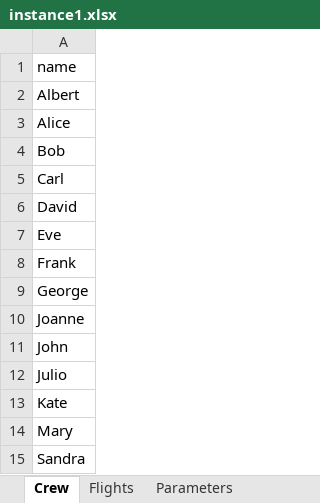
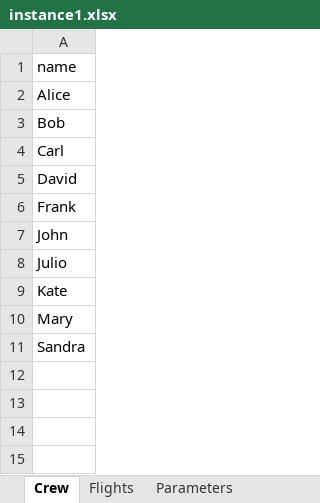
Before and after one commit to gstfrr/CrewSchedulingAndRecovery, an Excel workbook: instances/instance1.xlsx, sheet Crew, drawn as a sheet; values as stored, in another font and other column widths than the file's, no borders; the diff names each change by its address in the sheet, - before the commit and + after, or states it on an @@ line.

```diff
--- a/instances/instance1.xlsx (sheet Crew)
+++ b/instances/instance1.xlsx (sheet Crew)
-row 2: Albert
-row 7: Eve
-row 9: George
-row 10: Joanne
```
Also changed, not shown: sheet Flights, 2 other files.
